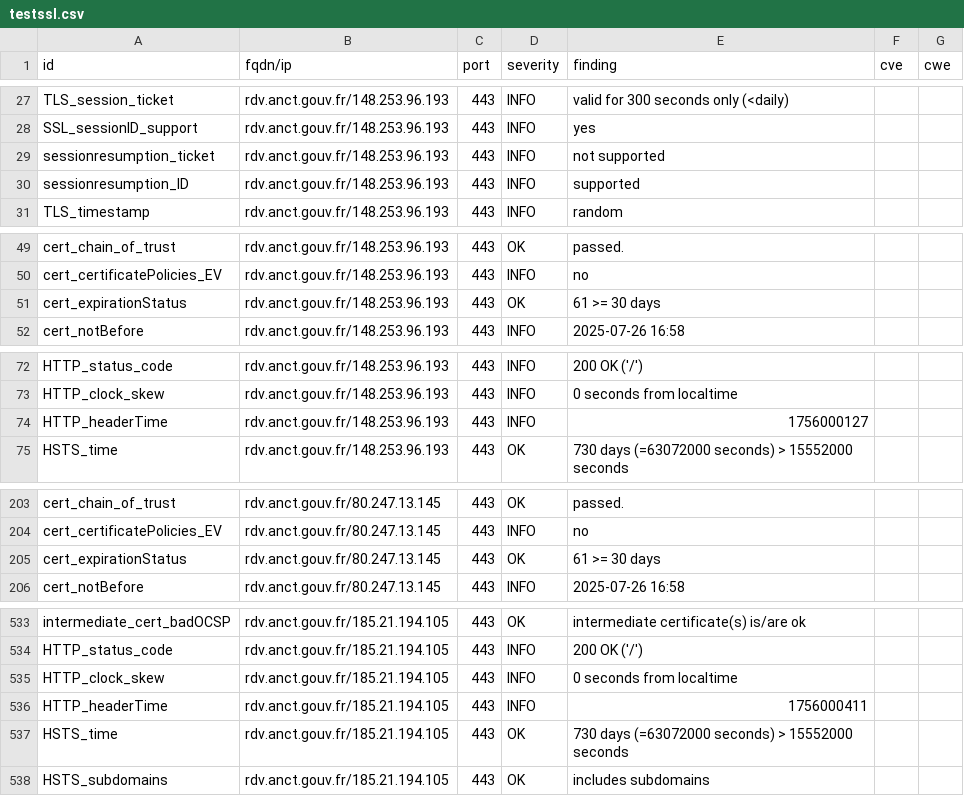
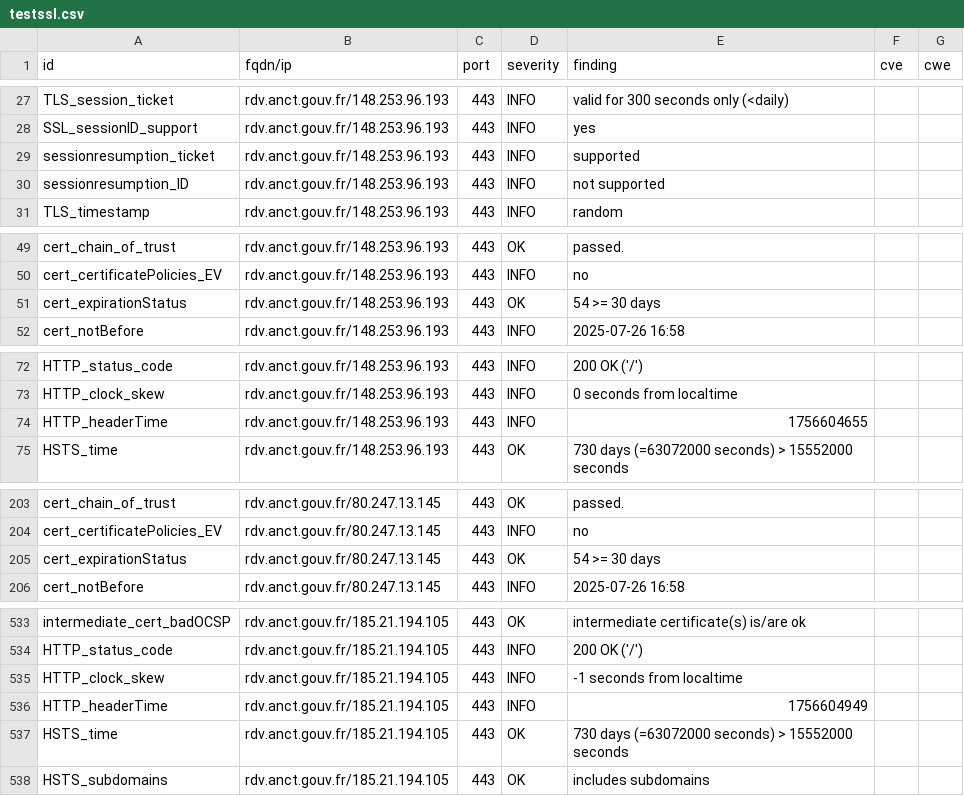
Before and after one commit to incubateur-territoires/dashlord, a CSV file: results/aHR0cHM6Ly9yZHYuYW5jdC5nb3V2LmZyLw==/testssl.csv, drawn as a sheet; only a part is shown, gaps mark what is left out; the diff covers the shown part only.

```diff
--- a/results/aHR0cHM6Ly9yZHYuYW5jdC5nb3V2LmZyLw==/testssl.csv
+++ b/results/aHR0cHM6Ly9yZHYuYW5jdC5nb3V2LmZyLw==/testssl.csv
@@ -28,4 +28,4 @@
 "SSL_sessionID_support","rdv.anct.gouv.fr/148.253.96.193","443","INFO","yes","",""
-"sessionresumption_ticket","rdv.anct.gouv.fr/148.253.96.193","443","INFO","not supported","",""
-"sessionresumption_ID","rdv.anct.gouv.fr/148.253.96.193","443","INFO","supported","",""
+"sessionresumption_ticket","rdv.anct.gouv.fr/148.253.96.193","443","INFO","supported","",""
+"sessionresumption_ID","rdv.anct.gouv.fr/148.253.96.193","443","INFO","not supported","",""
 "TLS_timestamp","rdv.anct.gouv.fr/148.253.96.193","443","INFO","random","",""
@@ -50,3 +50,3 @@
 "cert_certificatePolicies_EV","rdv.anct.gouv.fr/148.253.96.193","443","INFO","no","",""
-"cert_expirationStatus","rdv.anct.gouv.fr/148.253.96.193","443","OK","61 >= 30 days","",""
+"cert_expirationStatus","rdv.anct.gouv.fr/148.253.96.193","443","OK","54 >= 30 days","",""
 "cert_notBefore","rdv.anct.gouv.fr/148.253.96.193","443","INFO","2025-07-26 16:58","",""
@@ -73,3 +73,3 @@
 "HTTP_clock_skew","rdv.anct.gouv.fr/148.253.96.193","443","INFO","0 seconds from localtime","",""
-"HTTP_headerTime","rdv.anct.gouv.fr/148.253.96.193","443","INFO","1756000127","",""
+"HTTP_headerTime","rdv.anct.gouv.fr/148.253.96.193","443","INFO","1756604655","",""
 "HSTS_time","rdv.anct.gouv.fr/148.253.96.193","443","OK","730 days (=63072000 seconds) > 15552000 seconds","",""
@@ -204,3 +204,3 @@
 "cert_certificatePolicies_EV","rdv.anct.gouv.fr/80.247.13.145","443","INFO","no","",""
-"cert_expirationStatus","rdv.anct.gouv.fr/80.247.13.145","443","OK","61 >= 30 days","",""
+"cert_expirationStatus","rdv.anct.gouv.fr/80.247.13.145","443","OK","54 >= 30 days","",""
 "cert_notBefore","rdv.anct.gouv.fr/80.247.13.145","443","INFO","2025-07-26 16:58","",""
@@ -534,4 +534,4 @@
 "HTTP_status_code","rdv.anct.gouv.fr/185.21.194.105","443","INFO","200 OK ('/')","",""
-"HTTP_clock_skew","rdv.anct.gouv.fr/185.21.194.105","443","INFO","0 seconds from localtime","",""
-"HTTP_headerTime","rdv.anct.gouv.fr/185.21.194.105","443","INFO","1756000411","",""
+"HTTP_clock_skew","rdv.anct.gouv.fr/185.21.194.105","443","INFO","-1 seconds from localtime","",""
+"HTTP_headerTime","rdv.anct.gouv.fr/185.21.194.105","443","INFO","1756604949","",""
 "HSTS_time","rdv.anct.gouv.fr/185.21.194.105","443","OK","730 days (=63072000 seconds) > 15552000 seconds","",""
```
Also changed, not shown: 5 edited cells elsewhere in this file, 8 other files.
